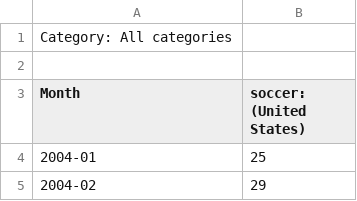
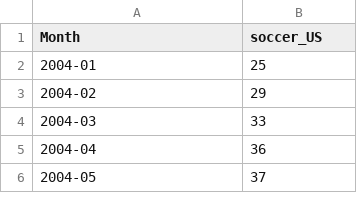
Before and after one commit to RInterested/DATASETS, a CSV file: interest in soccer in the US.csv, drawn as a sheet; only a part is shown; the shorter side is filled out with more unchanged rows.

Commit message:
Update interest in soccer in the US.csv

```diff
--- a/interest in soccer in the US.csv
+++ b/interest in soccer in the US.csv
@@ -1,4 +1,2 @@
-Category: All categories
-
-Month,soccer: (United States)
+Month,soccer_US
 2004-01,25
```
